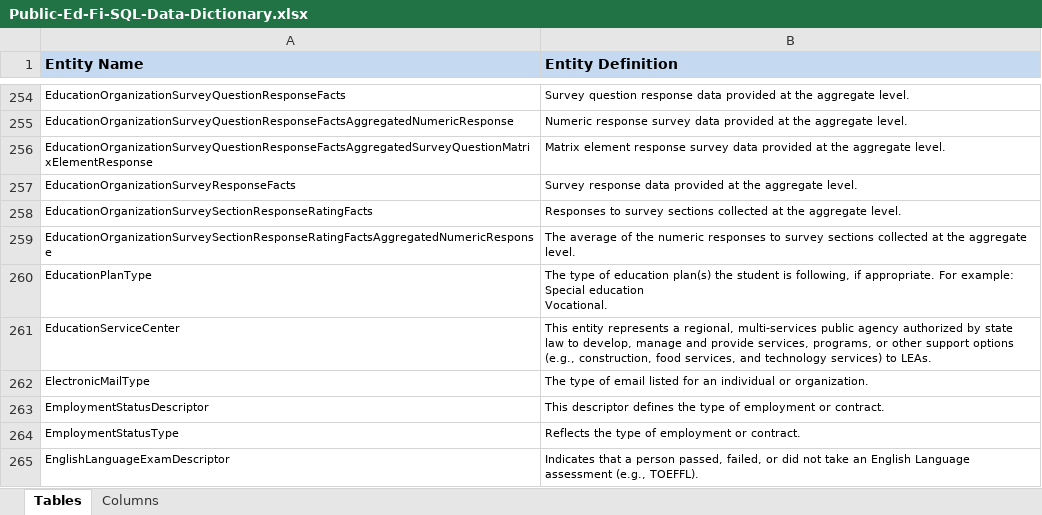
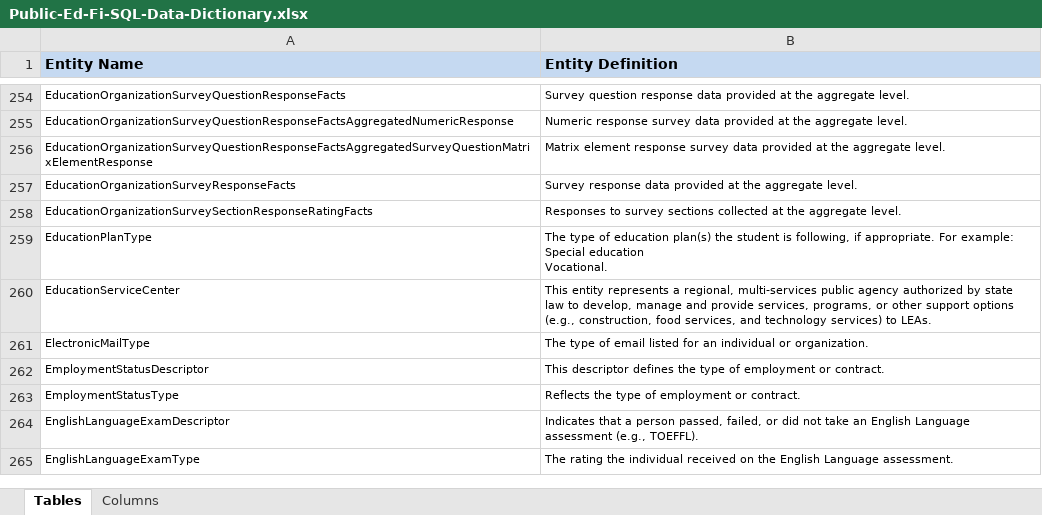
Before and after one commit to KleinISD-EdFi/MetaEd-TPDP-Files, an Excel workbook: MetaEdOutput/DataDictionary/Public-Ed-Fi-SQL-Data-Dictionary.xlsx, sheet Tables, drawn as a sheet; only a part is shown, gaps mark what is left out; the shorter side is filled out with more unchanged rows; values as stored, in another font and other column widths than the file's, no borders; the diff names each change by its address in the sheet, - before the commit and + after, or states it on an @@ line.

Commit message:
Further workaround attempts, replacing 1:1 AggregatedNumericResponse with its contents in EducationOrganizationSurveySectionResponseRatingFa

```diff
--- a/MetaEdOutput/DataDictionary/Public-Ed-Fi-SQL-Data-Dictionary.xlsx (sheet Tables)
+++ b/MetaEdOutput/DataDictionary/Public-Ed-Fi-SQL-Data-Dictionary.xlsx (sheet Tables)
-row 259: EducationOrganizationSurveySectionResponseRatingFactsAggregatedNumericResponse | The average of the numeric responses to survey sections collected at the aggregate level.
```
Also changed, not shown: sheet Columns, MetaEdOutput/DataDictionary/Public-Ed-Fi-XML-Data-Dictionary.xlsx, MetaEdOutput/Ed-Fi-Handbook/Ed-Fi-Handbook.xlsx, 6 other files.
